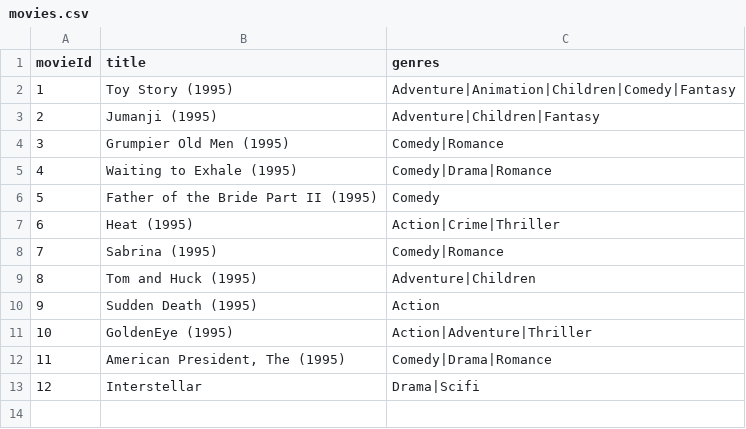
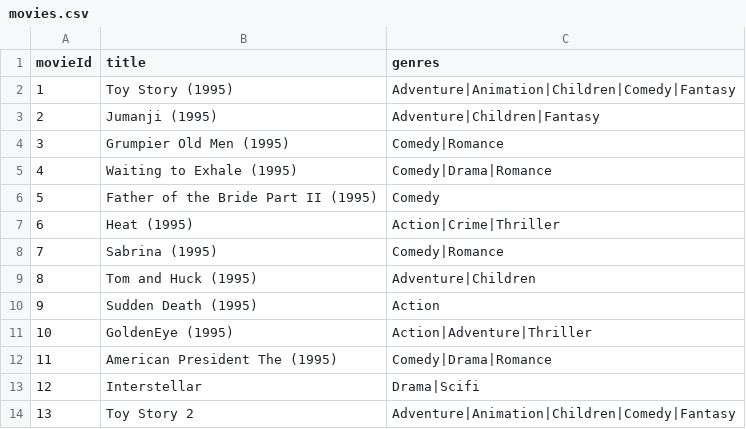
Before and after one commit to athanas1/MovieLibrary, a CSV file: Files/movies.csv, drawn as a sheet.

Commit message:
Added title search Added genre search,

```diff
--- a/Files/movies.csv
+++ b/Files/movies.csv
@@ -11,3 +11,4 @@ movieId,title,genres
 10,GoldenEye (1995),Action|Adventure|Thriller
-11,"American President, The (1995)",Comedy|Drama|Romance
+11,"American President The (1995)",Comedy|Drama|Romance
 12,Interstellar,Drama|Scifi
+13,Toy Story 2,Adventure|Animation|Children|Comedy|Fantasy
```
Also changed, not shown: 9 other files.
